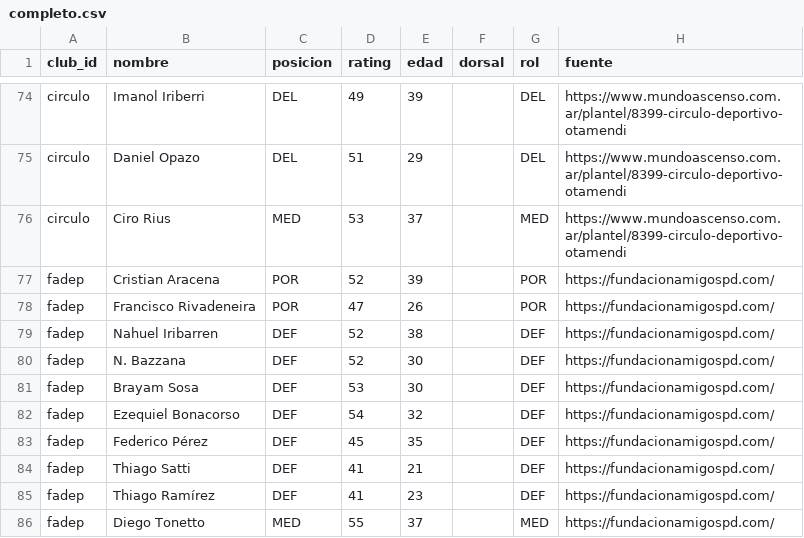
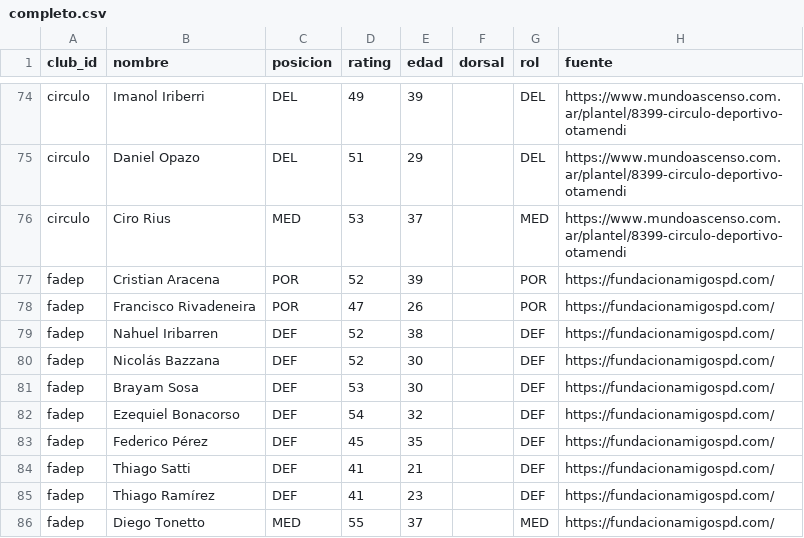
Before and after one commit to carp1901/liga-fc1, a CSV file: planteles/borradores/federal-a-2026-tanda-2/completo.csv, drawn as a sheet; only a part is shown, gaps mark what is left out; the diff names each change by its address in the sheet, - before the commit and + after, or states it on an @@ line.

Commit message:
Restaurar nombre original de jugador de FADEP no relacionado con esta tanda

```diff
--- a/planteles/borradores/federal-a-2026-tanda-2/completo.csv
+++ b/planteles/borradores/federal-a-2026-tanda-2/completo.csv
-B80 (nombre): N. Bazzana
+B80 (nombre): Nicolás Bazzana
```
